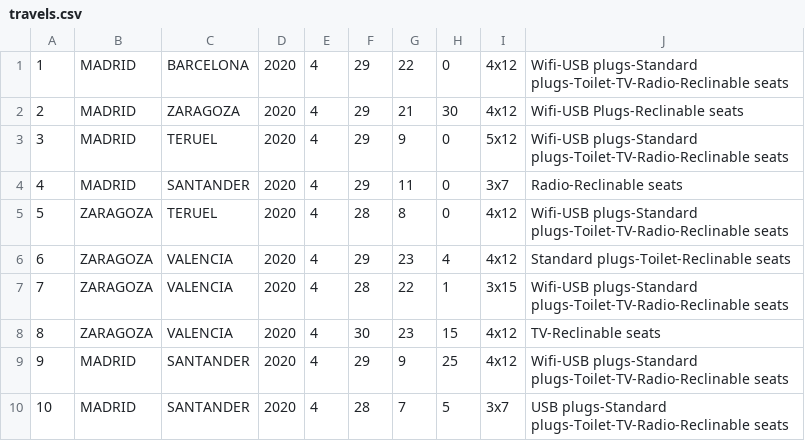
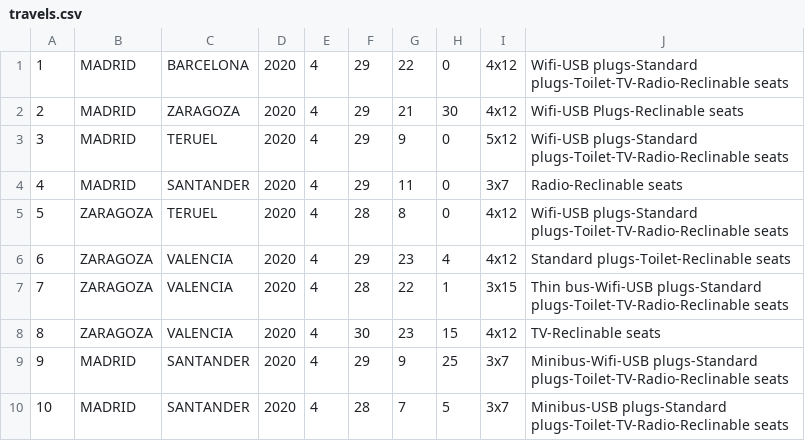
Before and after one commit to pabloibiza/TP_AUTOBUSES, a CSV file: storage/data/travels.csv (was src/storage/data/travels.csv), drawn as a sheet.

```diff
--- a/src/storage/data/travels.csv
+++ b/storage/data/travels.csv
@@ -6,5 +6,5 @@
 6,ZARAGOZA,VALENCIA,2020,4,29,23,4,4x12,Standard plugs-Toilet-Reclinable seats
-7,ZARAGOZA,VALENCIA,2020,4,28,22,1,3x15,Wifi-USB plugs-Standard plugs-Toilet-TV-Radio-Reclinable seats
+7,ZARAGOZA,VALENCIA,2020,4,28,22,1,3x15,Thin bus-Wifi-USB plugs-Standard plugs-Toilet-TV-Radio-Reclinable seats
 8,ZARAGOZA,VALENCIA,2020,4,30,23,15,4x12,TV-Reclinable seats
-9,MADRID,SANTANDER,2020,4,29,9,25,4x12,Wifi-USB plugs-Standard plugs-Toilet-TV-Radio-Reclinable seats
-10,MADRID,SANTANDER,2020,4,28,7,5,3x7,USB plugs-Standard plugs-Toilet-TV-Radio-Reclinable seats
+9,MADRID,SANTANDER,2020,4,29,9,25,3x7,Minibus-Wifi-USB plugs-Standard plugs-Toilet-TV-Radio-Reclinable seats
+10,MADRID,SANTANDER,2020,4,28,7,5,3x7,Minibus-USB plugs-Standard plugs-Toilet-TV-Radio-Reclinable seats
```
Also changed, not shown: 23 other files.
